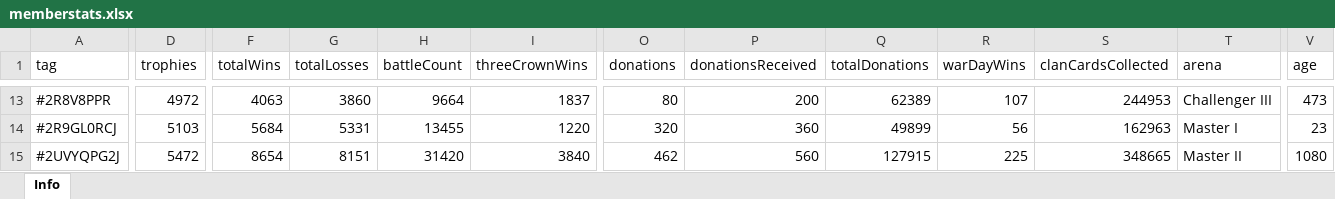
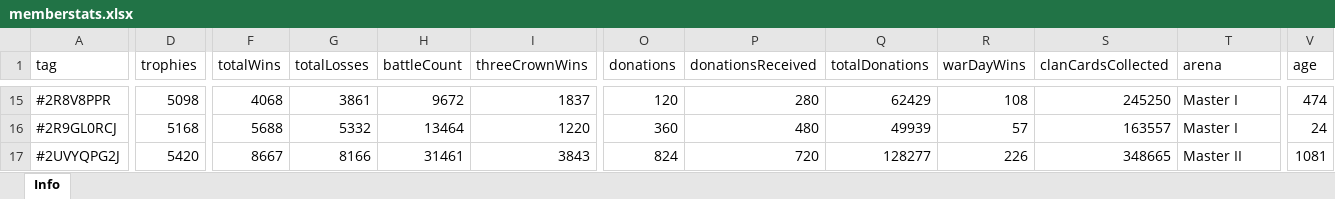
Before and after one commit to bascenso/alkateia, an Excel workbook: docs/data/memberstats.xlsx, sheet Info, drawn as a sheet; only a part is shown, gaps mark what is left out; values as stored, in another font and other column widths than the file's, no borders; addresses are those after the commit; the diff covers the shown part only; the diff names each change by its address in the sheet, - before the commit and + after, or states it on an @@ line.

```diff
--- a/docs/data/memberstats.xlsx (sheet Info)
+++ b/docs/data/memberstats.xlsx (sheet Info)
-D15 (trophies): 4972
+D15 (trophies): 5098
-F15 (totalWins): 4063
+F15 (totalWins): 4068
-G15 (totalLosses): 3860
+G15 (totalLosses): 3861
-H15 (battleCount): 9664
+H15 (battleCount): 9672
-O15 (donations): 80
+O15 (donations): 120
-P15 (donationsReceived): 200
+P15 (donationsReceived): 280
-Q15 (totalDonations): 62389
+Q15 (totalDonations): 62429
-R15 (warDayWins): 107
+R15 (warDayWins): 108
-S15 (clanCardsCollected): 244953
+S15 (clanCardsCollected): 245250
-T15 (arena): Challenger III
+T15 (arena): Master I
-V15 (age): 473
+V15 (age): 474
-D16 (trophies): 5103
+D16 (trophies): 5168
-F16 (totalWins): 5684
+F16 (totalWins): 5688
-G16 (totalLosses): 5331
+G16 (totalLosses): 5332
-H16 (battleCount): 13455
+H16 (battleCount): 13464
-O16 (donations): 320
+O16 (donations): 360
-P16 (donationsReceived): 360
+P16 (donationsReceived): 480
-Q16 (totalDonations): 49899
+Q16 (totalDonations): 49939
-R16 (warDayWins): 56
+R16 (warDayWins): 57
-S16 (clanCardsCollected): 162963
+S16 (clanCardsCollected): 163557
-V16 (age): 23
+V16 (age): 24
-D17 (trophies): 5472
+D17 (trophies): 5420
-F17 (totalWins): 8654
+F17 (totalWins): 8667
-G17 (totalLosses): 8151
+G17 (totalLosses): 8166
-H17 (battleCount): 31420
+H17 (battleCount): 31461
-I17 (threeCrownWins): 3840
+I17 (threeCrownWins): 3843
-O17 (donations): 462
+O17 (donations): 824
-P17 (donationsReceived): 560
+P17 (donationsReceived): 720
-Q17 (totalDonations): 127915
+Q17 (totalDonations): 128277
-R17 (warDayWins): 225
+R17 (warDayWins): 226
-V17 (age): 1080
+V17 (age): 1081
```
Also changed, not shown: 2 added rows and 372 edited cells elsewhere in this sheet, docs/data/warmap.xlsx, docs/data/warstats.xlsx, 11 other files.
